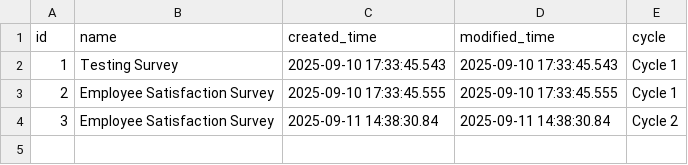
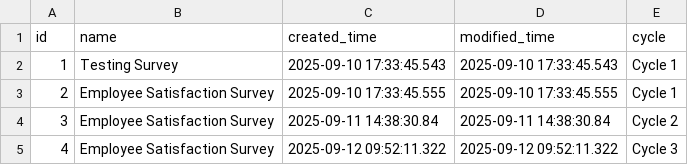
Before and after one commit to dannymirxa/change-tracker, a CSV file: schema/surveys.csv, drawn as a sheet.

```diff
--- a/schema/surveys.csv
+++ b/schema/surveys.csv
@@ -4 +4,2 @@ id,name,created_time,modified_time,cycle
 3,Employee Satisfaction Survey,2025-09-11 14:38:30.84,2025-09-11 14:38:30.84,Cycle 2
+4,Employee Satisfaction Survey,2025-09-12 09:52:11.322,2025-09-12 09:52:11.322,Cycle 3
```
Also changed, not shown: schema/users.csv, 12 other files.
